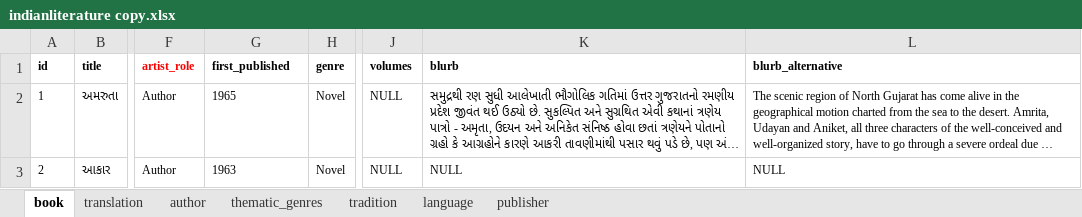
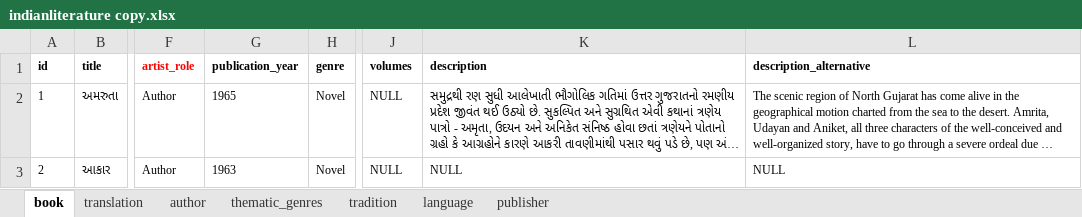
Before and after one commit to PrakrutiM/indian-literature-database, an Excel workbook: indianliterature copy.xlsx, sheet book, drawn as a sheet; only a part is shown, gaps mark what is left out; long unchanged cells end in …; values as stored, in another font and other column widths than the file's, no borders; the diff names each change by its address in the sheet, - before the commit and + after, or states it on an @@ line.

```diff
--- a/indianliterature copy.xlsx (sheet book)
+++ b/indianliterature copy.xlsx (sheet book)
-G1: first_published
+G1: publication_year
-K1: blurb
+K1: description
-L1: blurb_alternative
+L1: description_alternative
```
Also changed, not shown: 3 other files.
